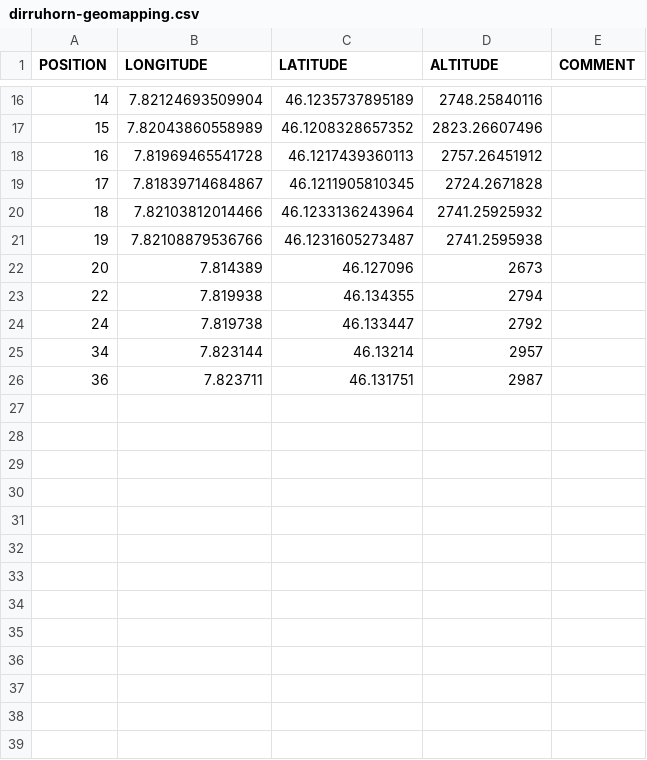
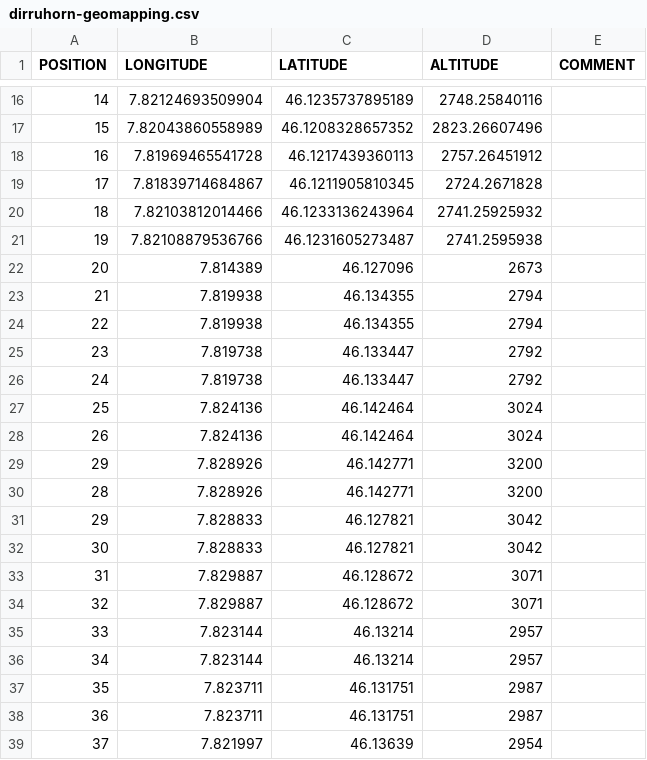
Before and after one commit to LSIR/gsn, a CSV file: gsn/conf/permasense/dirruhorn-geomapping.csv, drawn as a sheet; only a part is shown, gaps mark what is left out.

```diff
--- a/gsn/conf/permasense/dirruhorn-geomapping.csv
+++ b/gsn/conf/permasense/dirruhorn-geomapping.csv
@@ -22,5 +22,18 @@
 "20","7.814389","46.127096","2673",
+"21","7.819938","46.134355","2794",
 "22","7.819938","46.134355","2794",
+"23","7.819738","46.133447","2792",
 "24","7.819738","46.133447","2792",
+"25","7.824136","46.142464","3024",
+"26","7.824136","46.142464","3024",
+"29","7.828926","46.142771","3200",
+"28","7.828926","46.142771","3200",
+"29","7.828833","46.127821","3042",
+"30","7.828833","46.127821","3042",
+"31","7.829887","46.128672","3071",
+"32","7.829887","46.128672","3071",
+"33","7.823144","46.13214","2957",
 "34","7.823144","46.13214","2957",
+"35","7.823711","46.131751","2987",
 "36","7.823711","46.131751","2987",
+"37","7.821997","46.13639","2954",
```
Also changed, not shown: gsn/conf/permasense/dirruhorn-positionmapping.csv.
